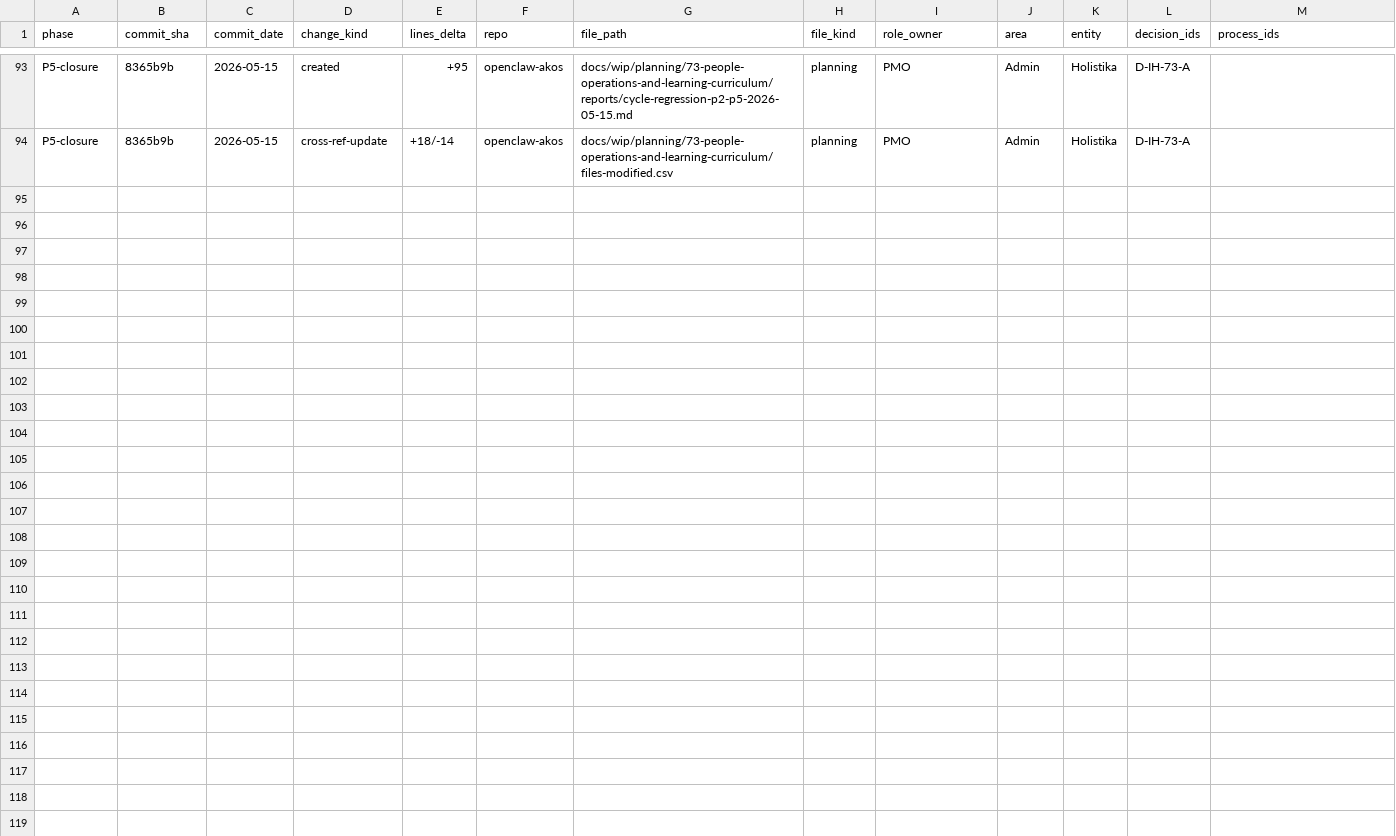
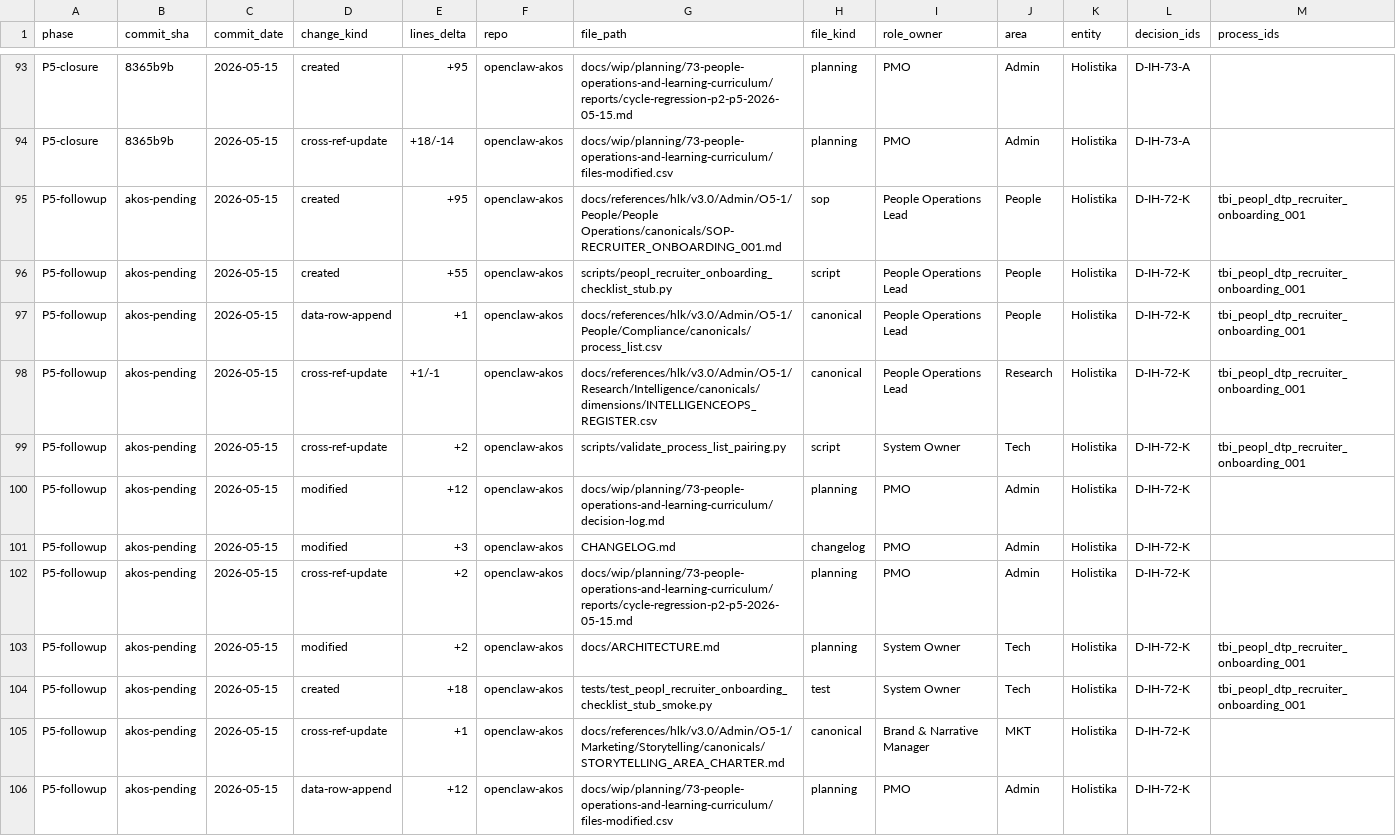
Before and after one commit to FraysaXII/openclaw-akos, a CSV file: docs/wip/planning/73-people-operations-and-learning-curriculum/files-modified.csv, drawn as a sheet; only a part is shown, gaps mark what is left out; rows hold the shown columns only; the diff names each change by its address in the sheet, - before the commit and + after, or states it on an @@ line.

Commit message:
i73 recruiter onboarding — sop + runbook + registry wiring
Closes INTELLIGENCEOPS IO-REC-PLACEHOLDER-001 TODO paths; mints process_list tbi_peopl_dtp_recruiter_onboarding_001; extends pairing validator + smoke test; decision-log ratification + P8 methodology_IP_default seed.

```diff
--- a/docs/wip/planning/73-people-operations-and-learning-curriculum/files-modified.csv
+++ b/docs/wip/planning/73-people-operations-and-learning-curriculum/files-modified.csv
+row 95: P5-followup | akos-pending | 2026-05-15 | created | +95 | openclaw-akos | docs/references/hlk/v3.0/Admin/O5-1/People/People Operations/canonicals/SOP-RECRUITER_ONBOARDING_001.md | sop | People Operations Lead | People | Holistika | D-IH-72-K | tbi_peopl_dtp_recruiter_onboarding_001
+row 96: P5-followup | akos-pending | 2026-05-15 | created | +55 | openclaw-akos | scripts/peopl_recruiter_onboarding_checklist_stub.py | script | People Operations Lead | People | Holistika | D-IH-72-K | tbi_peopl_dtp_recruiter_onboarding_001
+row 97: P5-followup | akos-pending | 2026-05-15 | data-row-append | +1 | openclaw-akos | docs/references/hlk/v3.0/Admin/O5-1/People/Compliance/canonicals/process_list.csv | canonical | People Operations Lead | People | Holistika | D-IH-72-K | tbi_peopl_dtp_recruiter_onboarding_001
+row 98: P5-followup | akos-pending | 2026-05-15 | cross-ref-update | +1/-1 | openclaw-akos | docs/references/hlk/v3.0/Admin/O5-1/Research/Intelligence/canonicals/dimensions/INTELLIGENCEOPS_REGISTER.csv | canonical | People Operations Lead | Research | Holistika | D-IH-72-K | tbi_peopl_dtp_recruiter_onboarding_001
+row 99: P5-followup | akos-pending | 2026-05-15 | cross-ref-update | +2 | openclaw-akos | scripts/validate_process_list_pairing.py | script | System Owner | Tech | Holistika | D-IH-72-K | tbi_peopl_dtp_recruiter_onboarding_001
+row 100: P5-followup | akos-pending | 2026-05-15 | modified | +12 | openclaw-akos | docs/wip/planning/73-people-operations-and-learning-curriculum/decision-log.md | planning | PMO | Admin | Holistika | D-IH-72-K
+row 101: P5-followup | akos-pending | 2026-05-15 | modified | +3 | openclaw-akos | CHANGELOG.md | changelog | PMO | Admin | Holistika | D-IH-72-K
+row 102: P5-followup | akos-pending | 2026-05-15 | cross-ref-update | +2 | openclaw-akos | docs/wip/planning/73-people-operations-and-learning-curriculum/reports/cycle-regression-p2-p5-2026-05-15.md | planning | PMO | Admin | Holistika | D-IH-72-K
+row 103: P5-followup | akos-pending | 2026-05-15 | modified | +2 | openclaw-akos | docs/ARCHITECTURE.md | planning | System Owner | Tech | Holistika | D-IH-72-K | tbi_peopl_dtp_recruiter_onboarding_001
+row 104: P5-followup | akos-pending | 2026-05-15 | created | +18 | openclaw-akos | tests/test_peopl_recruiter_onboarding_checklist_stub_smoke.py | test | System Owner | Tech | Holistika | D-IH-72-K | tbi_peopl_dtp_recruiter_onboarding_001
+row 105: P5-followup | akos-pending | 2026-05-15 | cross-ref-update | +1 | openclaw-akos | docs/references/hlk/v3.0/Admin/O5-1/Marketing/Storytelling/canonicals/STORYTELLING_AREA_CHARTER.md | canonical | Brand & Narrative Manager | MKT | Holistika | D-IH-72-K
+row 106: P5-followup | akos-pending | 2026-05-15 | data-row-append | +12 | openclaw-akos | docs/wip/planning/73-people-operations-and-learning-curriculum/files-modified.csv | planning | PMO | Admin | Holistika | D-IH-72-K
```
Also changed, not shown: docs/references/hlk/v3.0/Admin/O5-1/People/Compliance/canonicals/process_list.csv, docs/references/hlk/v3.0/Admin/O5-1/Research/Intelligence/canonicals/dimensions/INTELLIGENCEOPS_REGISTER.csv, 9 other files.
